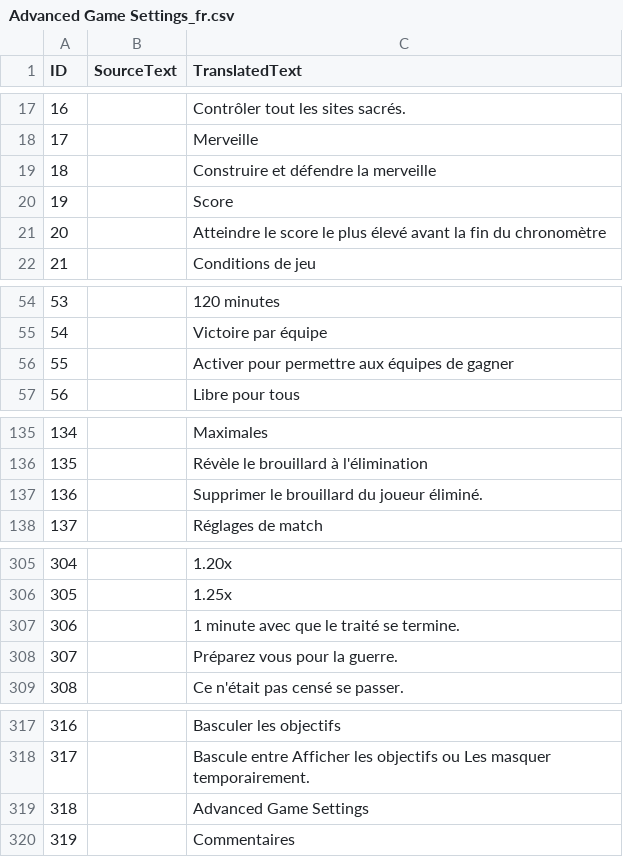
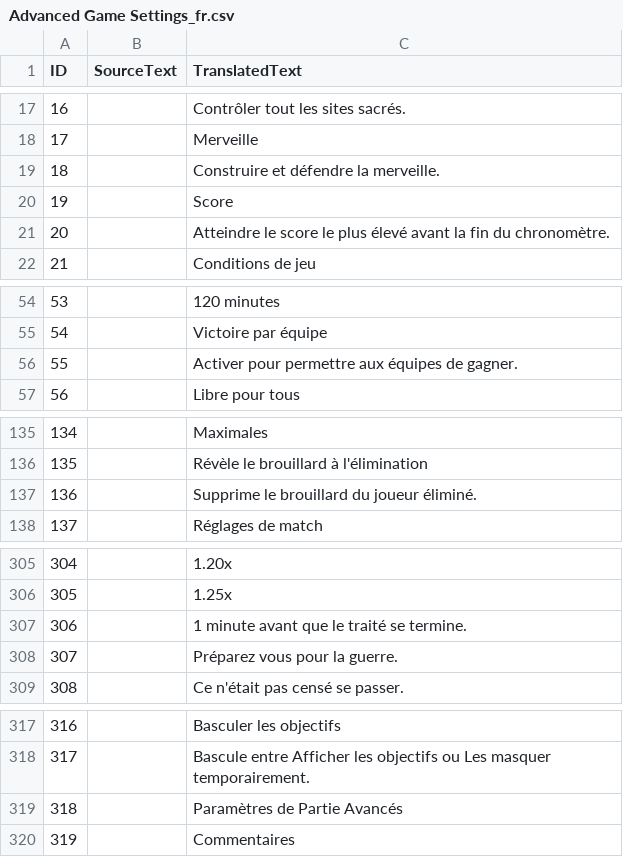
Before and after one commit to Woprok/AOE4-AdvancedGameSettings, a CSV file: assets/locdb/Advanced Game Settings_fr.csv, drawn as a sheet; only a part is shown, gaps mark what is left out; the diff covers the shown part only.

```diff
--- a/assets/locdb/Advanced Game Settings_fr.csv
+++ b/assets/locdb/Advanced Game Settings_fr.csv
@@ -18,5 +18,5 @@
 17,,Merveille
-18,,Construire et défendre la merveille
+18,,Construire et défendre la merveille.
 19,,Score
-20,,Atteindre le score le plus élevé avant la fin du chronomètre
+20,,Atteindre le score le plus élevé avant la fin du chronomètre.
 21,,Conditions de jeu
@@ -55,3 +55,3 @@
 54,,Victoire par équipe
-55,,Activer pour permettre aux équipes de gagner
+55,,Activer pour permettre aux équipes de gagner.
 56,,Libre pour tous
@@ -136,3 +136,3 @@
 135,,Révèle le brouillard à l'élimination
-136,,Supprimer le brouillard du joueur éliminé.
+136,,Supprime le brouillard du joueur éliminé.
 137,,Réglages de match
@@ -306,3 +306,3 @@
 305,,1.25x
-306,,1 minute avec que le traité se termine.
+306,,1 minute avant que le traité se termine.
 307,,Préparez vous pour la guerre.
@@ -318,3 +318,3 @@
 317,,Bascule entre Afficher les objectifs ou Les masquer temporairement.
-318,,Advanced Game Settings
+318,,Paramètres de Partie Avancés
 319,,Commentaires
```
Also changed, not shown: 10 edited cells elsewhere in this file.
